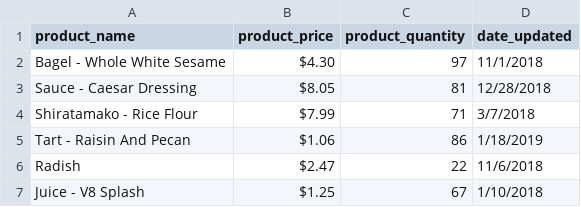
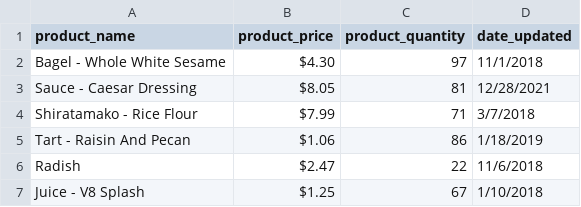
Before and after one commit to AlexEastwood/Techdegree-Project-4, a CSV file: inventory.csv, drawn as a sheet; only a part is shown.

Commit message:
Added check to add_items to ensure most recent entry is used

```diff
--- a/inventory.csv
+++ b/inventory.csv
@@ -2,3 +2,3 @@ product_name,product_price,product_quantity,date_updated
 Bagel - Whole White Sesame,$4.30,97,11/1/2018
-Sauce - Caesar Dressing,$8.05,81,12/28/2018
+Sauce - Caesar Dressing,$8.05,81,12/28/2021
 Shiratamako - Rice Flour,$7.99,71,3/7/2018
```
Also changed, not shown: 3 other files.
